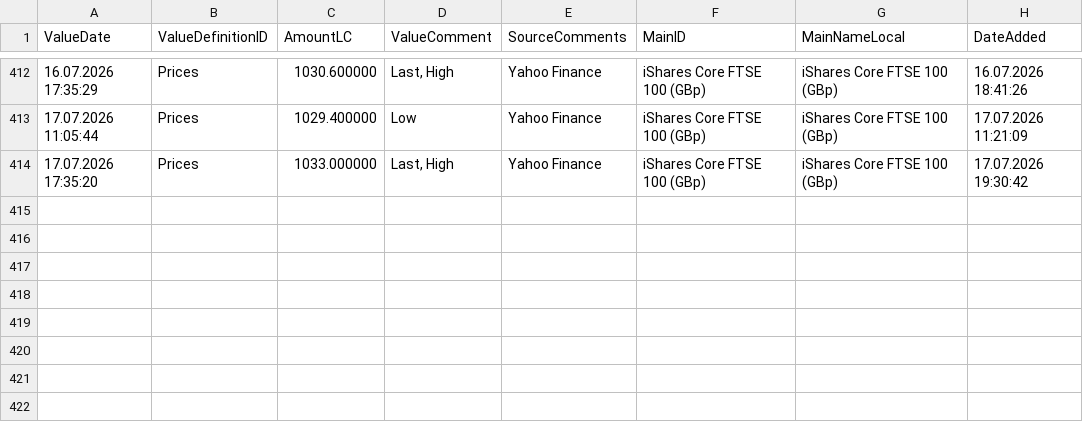
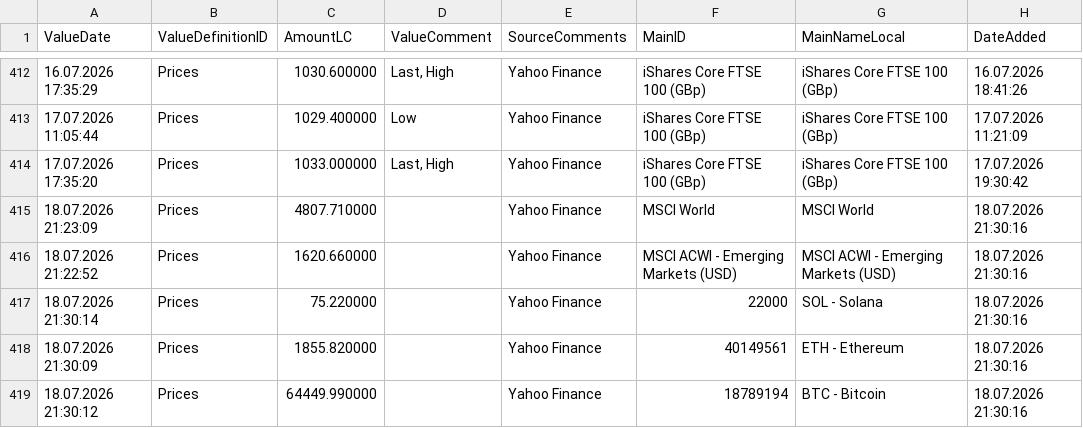
Before and after one commit to Munotstadt/financialdatacollector-public, a CSV file: all_data.csv, drawn as a sheet; only a part is shown, gaps mark what is left out; the diff names each change by its address in the sheet, - before the commit and + after, or states it on an @@ line.

```diff
--- a/all_data.csv
+++ b/all_data.csv
+row 415: 18.07.2026 21:23:09 | Prices | 4807.710000 |  | Yahoo Finance | MSCI World | MSCI World | 18.07.2026 21:30:16
+row 416: 18.07.2026 21:22:52 | Prices | 1620.660000 |  | Yahoo Finance | MSCI ACWI - Emerging Markets (USD) | MSCI ACWI - Emerging Markets (USD) | 18.07.2026 21:30:16
+row 417: 18.07.2026 21:30:14 | Prices | 75.220000 |  | Yahoo Finance | 22000 | SOL - Solana | 18.07.2026 21:30:16
+row 418: 18.07.2026 21:30:09 | Prices | 1855.820000 |  | Yahoo Finance | 40149561 | ETH - Ethereum | 18.07.2026 21:30:16
+row 419: 18.07.2026 21:30:12 | Prices | 64449.990000 |  | Yahoo Finance | 18789194 | BTC - Bitcoin | 18.07.2026 21:30:16
```
